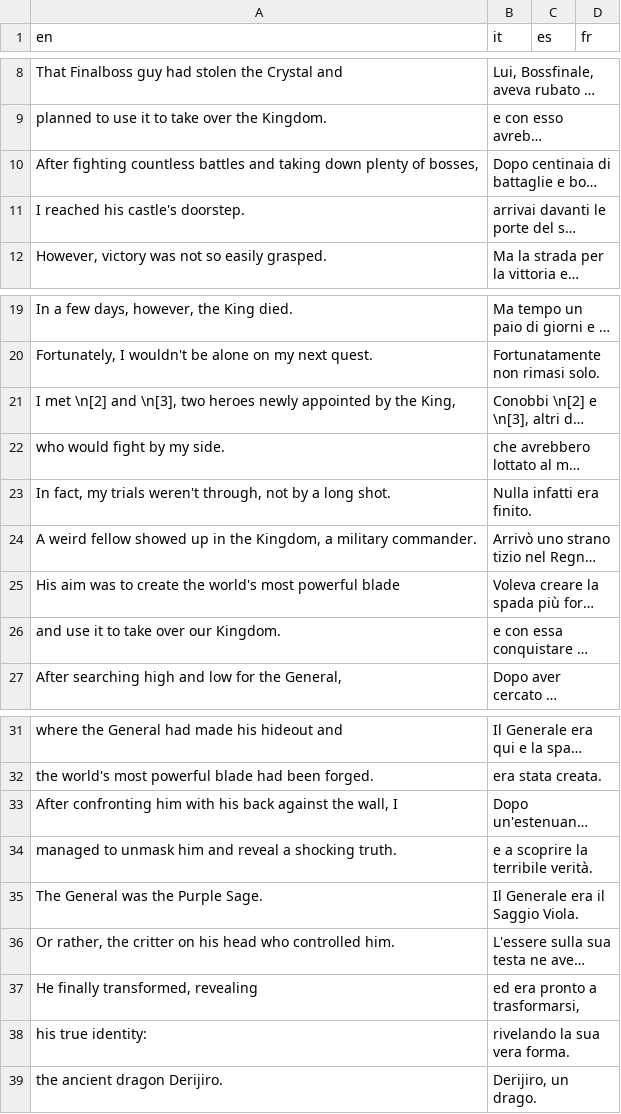
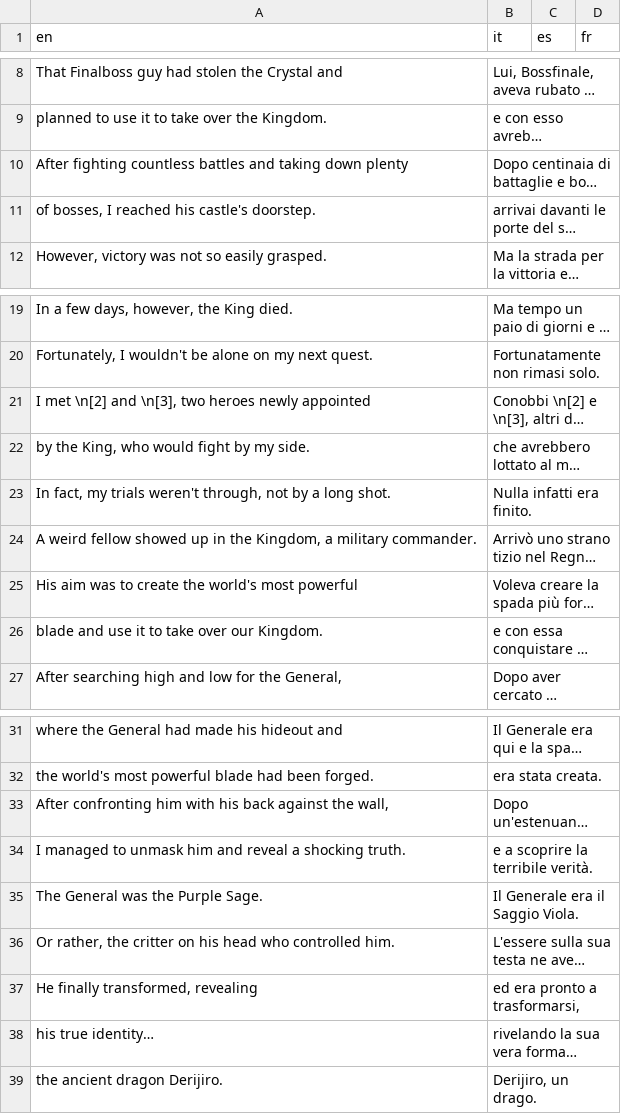
Before and after one commit to stesproject/Locale-oh3, a CSV file: map5.csv, drawn as a sheet; only a part is shown, gaps mark what is left out; long unchanged cells end in …; the diff names each change by its address in the sheet, - before the commit and + after, or states it on an @@ line.

Commit message:
update

```diff
--- a/map5.csv
+++ b/map5.csv
-A10 (en): …down plenty of bosses,
+A10 (en): …down plenty
-A11 (en): I reached his castle's doorstep.
+A11 (en): of bosses, I reached his castle's doorstep.
-A21 (en): …newly appointed by the King,
+A21 (en): …newly appointed
-A22 (en): who would fight by my side.
+A22 (en): by the King, who would fight by my side.
-A25 (en): …most powerful blade
+A25 (en): …most powerful
-A26 (en): and use it to take over our Kingdom.
+A26 (en): blade and use it to take over our Kingdom.
-A33 (en): …the wall, I
+A33 (en): …the wall,
-A34 (en): managed to…
+A34 (en): I managed to…
-A38 (en): his true identity:
+A38 (en): his true identity…
-B38 (it): rivelando la sua vera forma.
+B38 (it): rivelando la sua vera forma…
```
